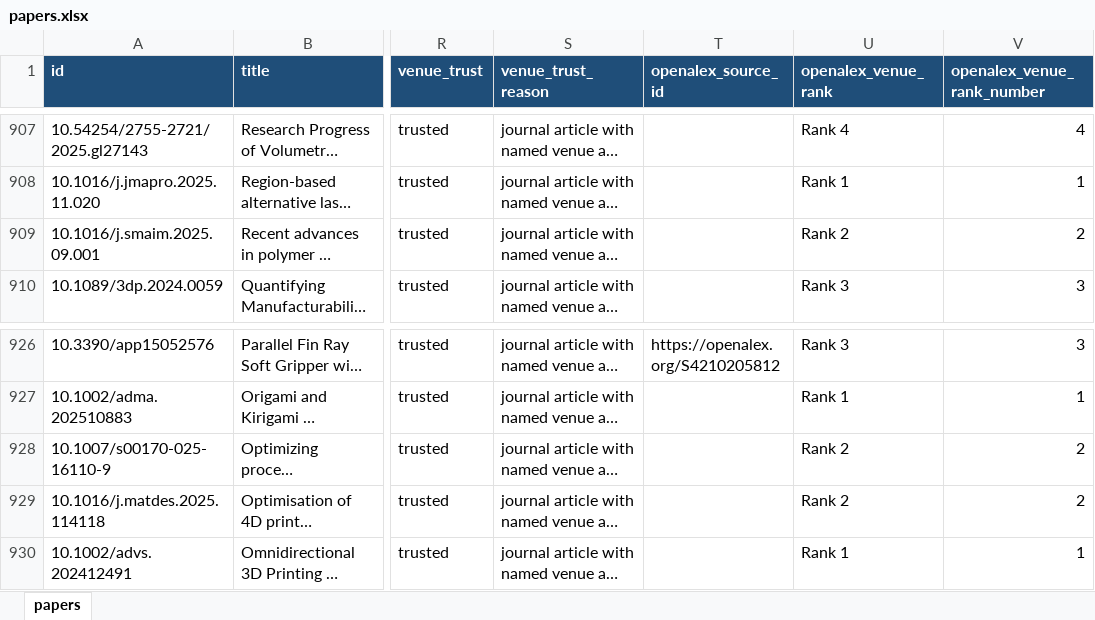
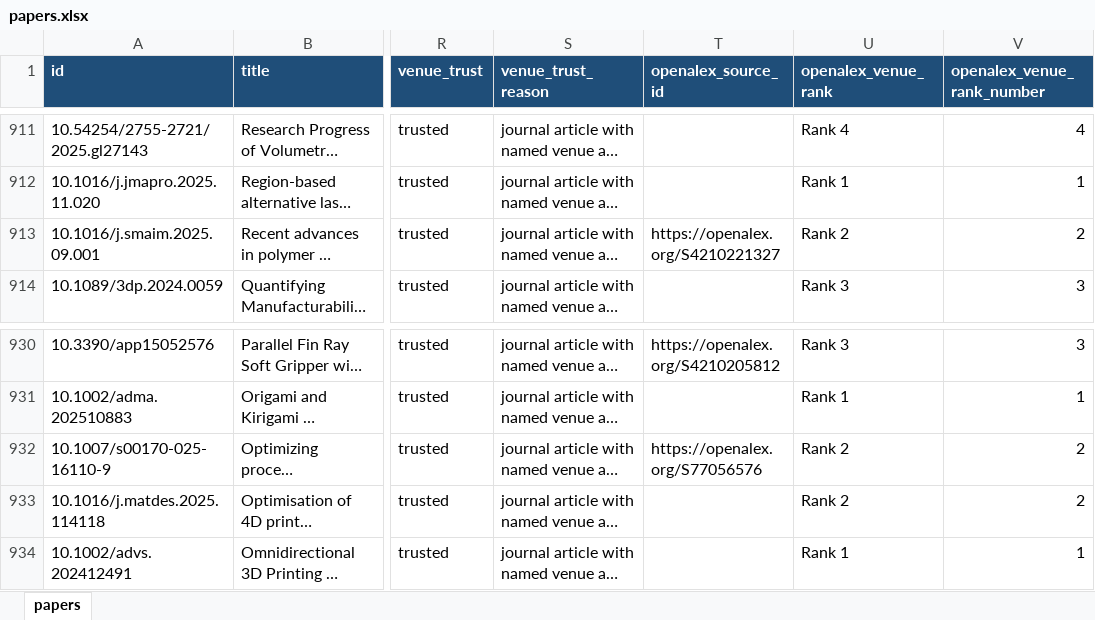
Before and after one commit to lko9911/GPT_Paper_research, an Excel workbook: data/papers.xlsx, sheet papers, drawn as a sheet; only a part is shown, gaps mark what is left out; long unchanged cells end in …; values as stored, in another font and other column widths than the file's, no borders; addresses are those after the commit; the diff covers the shown part only; the diff names each change by its address in the sheet, - before the commit and + after, or states it on an @@ line.

```diff
--- a/data/papers.xlsx (sheet papers)
+++ b/data/papers.xlsx (sheet papers)
-T913 (openalex_source_id): (empty)
+T913 (openalex_source_id): https://openalex.org/S4210221327
-T932 (openalex_source_id): (empty)
+T932 (openalex_source_id): https://openalex.org/S77056576
```
Also changed, not shown: 4 added rows and 3 edited cells elsewhere in this sheet, 25 other files.
